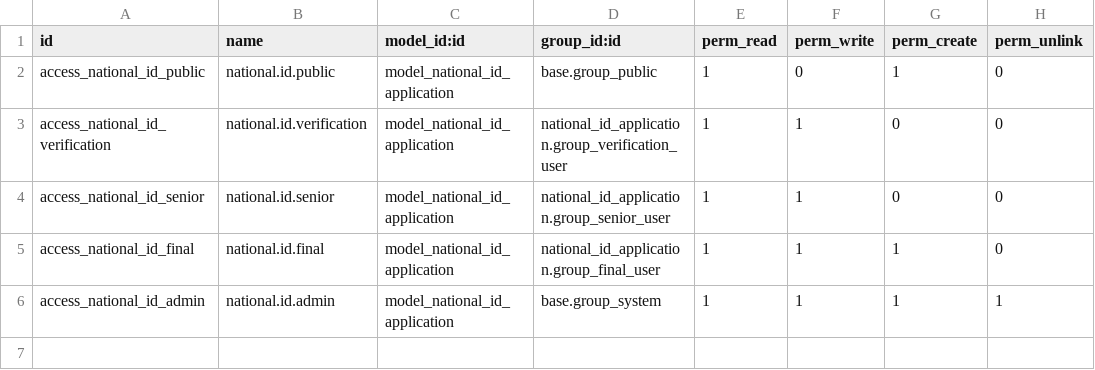
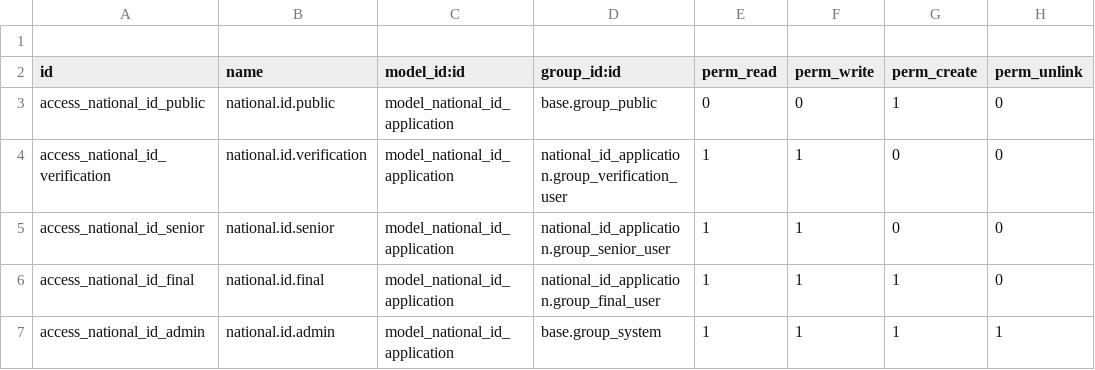
Before and after one commit to chemoiko/kola-intern-assignment, a CSV file: national_id_application/security/ir.model.access.csv, drawn as a sheet.

```diff
--- a/national_id_application/security/ir.model.access.csv
+++ b/national_id_application/security/ir.model.access.csv
@@ -1,3 +1,4 @@
+
 id,name,model_id:id,group_id:id,perm_read,perm_write,perm_create,perm_unlink
-access_national_id_public,national.id.public,model_national_id_application,base.group_public,1,0,1,0
+access_national_id_public,national.id.public,model_national_id_application,base.group_public,0,0,1,0
 access_national_id_verification,national.id.verification,model_national_id_application,national_id_application.group_verification_user,1,1,0,0
```
Also changed, not shown: 5 other files.
